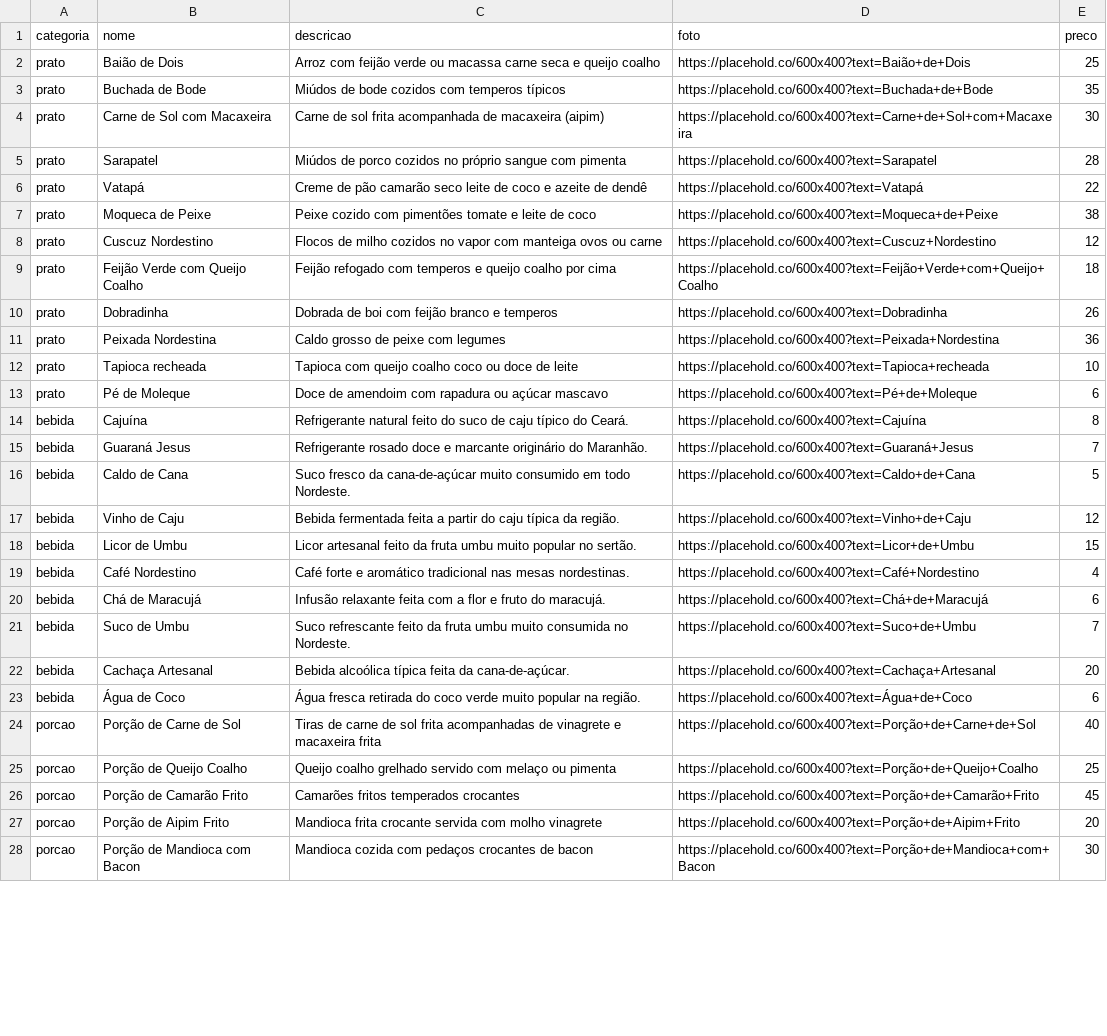
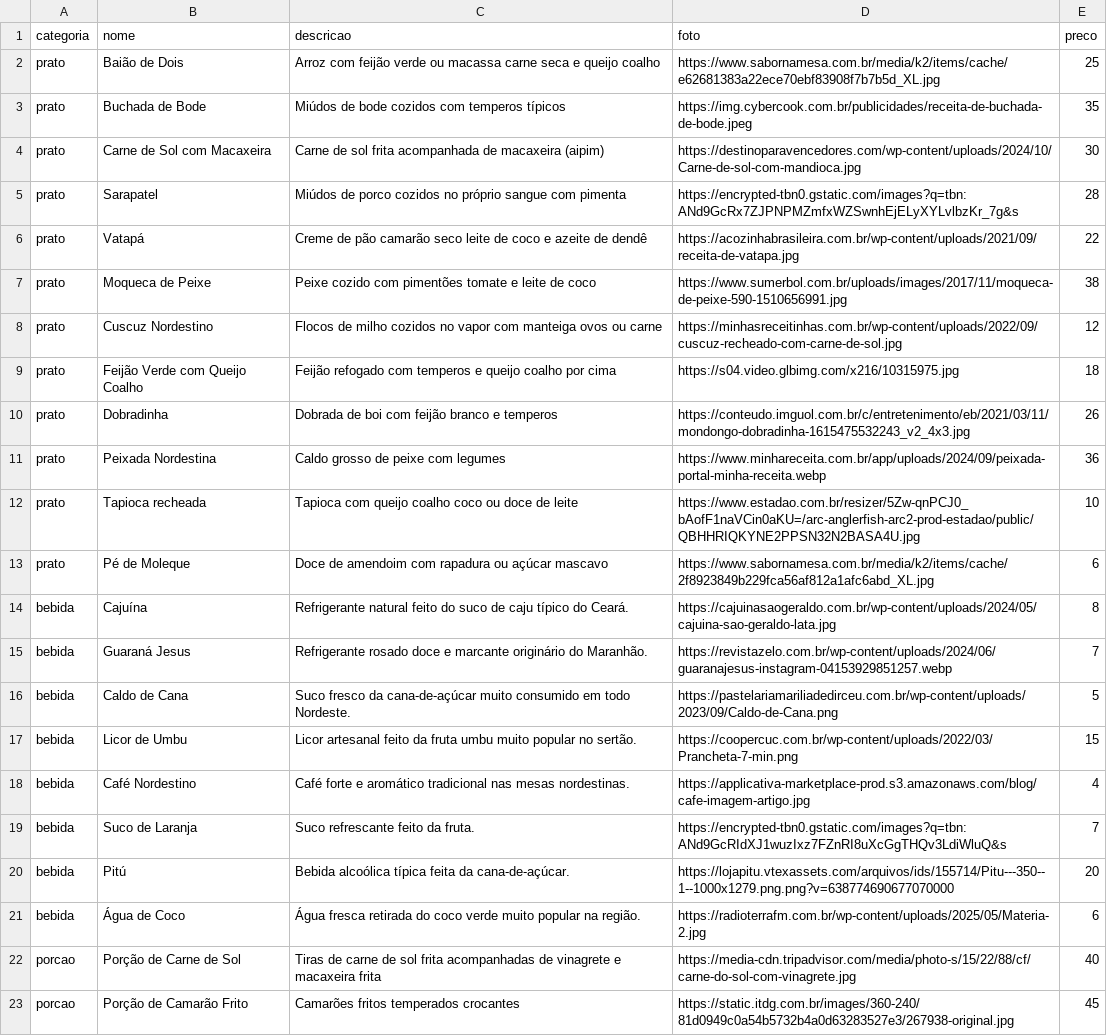
Before and after one commit to MatheusMachado16/EscorregaNaBanha, a CSV file: App/static/data/produtos.csv, drawn as a sheet; only a part is shown; removed rows and columns are numbered as before the commit, all else as after; the diff covers the shown part only; the diff names each change by its address in the sheet, - before the commit and + after, or states it on an @@ line.

```diff
--- a/App/static/data/produtos.csv
+++ b/App/static/data/produtos.csv
-D2 (foto): https://placehold.co/600x400?text=Baião+de+Dois
+D2 (foto): https://www.sabornamesa.com.br/media/k2/items/cache/e62681383a22ece70ebf83908f7b7b5d_XL.jpg
-D3 (foto): https://placehold.co/600x400?text=Buchada+de+Bode
+D3 (foto): https://img.cybercook.com.br/publicidades/receita-de-buchada-de-bode.jpeg
-D4 (foto): https://placehold.co/600x400?text=Carne+de+Sol+com+Macaxeira
+D4 (foto): https://destinoparavencedores.com/wp-content/uploads/2024/10/Carne-de-sol-com-mandioca.jpg
-D5 (foto): https://placehold.co/600x400?text=Sarapatel
+D5 (foto): https://encrypted-tbn0.gstatic.com/images?q=tbn:ANd9GcRx7ZJPNPMZmfxWZSwnhEjELyXYLvlbzKr_7g&s
-D6 (foto): https://placehold.co/600x400?text=Vatapá
+D6 (foto): https://acozinhabrasileira.com.br/wp-content/uploads/2021/09/receita-de-vatapa.jpg
-D7 (foto): https://placehold.co/600x400?text=Moqueca+de+Peixe
+D7 (foto): https://www.sumerbol.com.br/uploads/images/2017/11/moqueca-de-peixe-590-1510656991.jpg
-D8 (foto): https://placehold.co/600x400?text=Cuscuz+Nordestino
+D8 (foto): https://minhasreceitinhas.com.br/wp-content/uploads/2022/09/cuscuz-recheado-com-carne-de-sol.jpg
-D9 (foto): https://placehold.co/600x400?text=Feijão+Verde+com+Queijo+Coalho
+D9 (foto): https://s04.video.glbimg.com/x216/10315975.jpg
-D10 (foto): https://placehold.co/600x400?text=Dobradinha
+D10 (foto): https://conteudo.imguol.com.br/c/entretenimento/eb/2021/03/11/mondongo-dobradinha-1615475532243_v2_4x3.jpg
-D11 (foto): https://placehold.co/600x400?text=Peixada+Nordestina
+D11 (foto): https://www.minhareceita.com.br/app/uploads/2024/09/peixada-portal-minha-receita.webp
-D12 (foto): https://placehold.co/600x400?text=Tapioca+recheada
+D12 (foto): https://www.estadao.com.br/resizer/5Zw-qnPCJ0_bAofF1naVCin0aKU=/arc-anglerfish-arc2-prod-estadao/public/QBHHRIQKYNE2PPSN32N2BASA4U.jpg
-D13 (foto): https://placehold.co/600x400?text=Pé+de+Moleque
+D13 (foto): https://www.sabornamesa.com.br/media/k2/items/cache/2f8923849b229fca56af812a1afc6abd_XL.jpg
-D14 (foto): https://placehold.co/600x400?text=Cajuína
+D14 (foto): https://cajuinasaogeraldo.com.br/wp-content/uploads/2024/05/cajuina-sao-geraldo-lata.jpg
-D15 (foto): https://placehold.co/600x400?text=Guaraná+Jesus
+D15 (foto): https://revistazelo.com.br/wp-content/uploads/2024/06/guaranajesus-instagram-04153929851257.webp
-D16 (foto): https://placehold.co/600x400?text=Caldo+de+Cana
+D16 (foto): https://pastelariamariliadedirceu.com.br/wp-content/uploads/2023/09/Caldo-de-Cana.png
-row 17: bebida | Vinho de Caju | Bebida fermentada feita a partir do caju típica da região. | https://placehold.co/600x400?text=Vinho+de+Caju | 12
-D17 (foto): https://placehold.co/600x400?text=Licor+de+Umbu
+D17 (foto): https://coopercuc.com.br/wp-content/uploads/2022/03/Prancheta-7-min.png
-D18 (foto): https://placehold.co/600x400?text=Café+Nordestino
+D18 (foto): https://applicativa-marketplace-prod.s3.amazonaws.com/blog/cafe-imagem-artigo.jpg
-row 20: bebida | Chá de Maracujá | Infusão relaxante feita com a flor e fruto do maracujá. | https://placehold.co/600x400?text=Chá+de+Maracujá | 6
-B19 (nome): Suco de Umbu
+B19 (nome): Suco de Laranja
-C19 (descricao): …feito da fruta umbu muito consumida no Nordeste.
+C19 (descricao): …feito da fruta.
-D19 (foto): https://placehold.co/600x400?text=Suco+de+Umbu
+D19 (foto): https://encrypted-tbn0.gstatic.com/images?q=tbn:ANd9GcRIdXJ1wuzIxz7FZnRI8uXcGgTHQv3LdiWluQ&s
-B20 (nome): Cachaça Artesanal
+B20 (nome): Pitú
-D20 (foto): https://placehold.co/600x400?text=Cachaça+Artesanal
+D20 (foto): https://lojapitu.vtexassets.com/arquivos/ids/155714/Pitu---350--1--1000x1279.png.png?v=638774690677070000
-D21 (foto): https://placehold.co/600x400?text=Água+de+Coco
+D21 (foto): https://radioterrafm.com.br/wp-content/uploads/2025/05/Materia-2.jpg
-D22 (foto): https://placehold.co/600x400?text=Porção+de+Carne+de+Sol
+D22 (foto): https://media-cdn.tripadvisor.com/media/photo-s/15/22/88/cf/carne-do-sol-com-vinagrete.jpg
-row 25: porcao | Porção de Queijo Coalho | Queijo coalho grelhado servido com melaço ou pimenta | https://placehold.co/600x400?text=Porção+de+Queijo+Coalho | 25
-D23 (foto): https://placehold.co/600x400?text=Porção+de+Camarão+Frito
+D23 (foto): https://static.itdg.com.br/images/360-240/81d0949c0a54b5732b4a0d63283527e3/267938-original.jpg
-row 27: porcao | Porção de Aipim Frito | Mandioca frita crocante servida com molho vinagrete | https://placehold.co/600x400?text=Porção+de+Aipim+Frito | 20
-row 28: porcao | Porção de Mandioca com Bacon | Mandioca cozida com pedaços crocantes de bacon | https://placehold.co/600x400?text=Porção+de+Mandioca+com+Bacon | 30
```
Also changed, not shown: 1 removed row and 4 edited cells elsewhere in this file, 2 other files.
